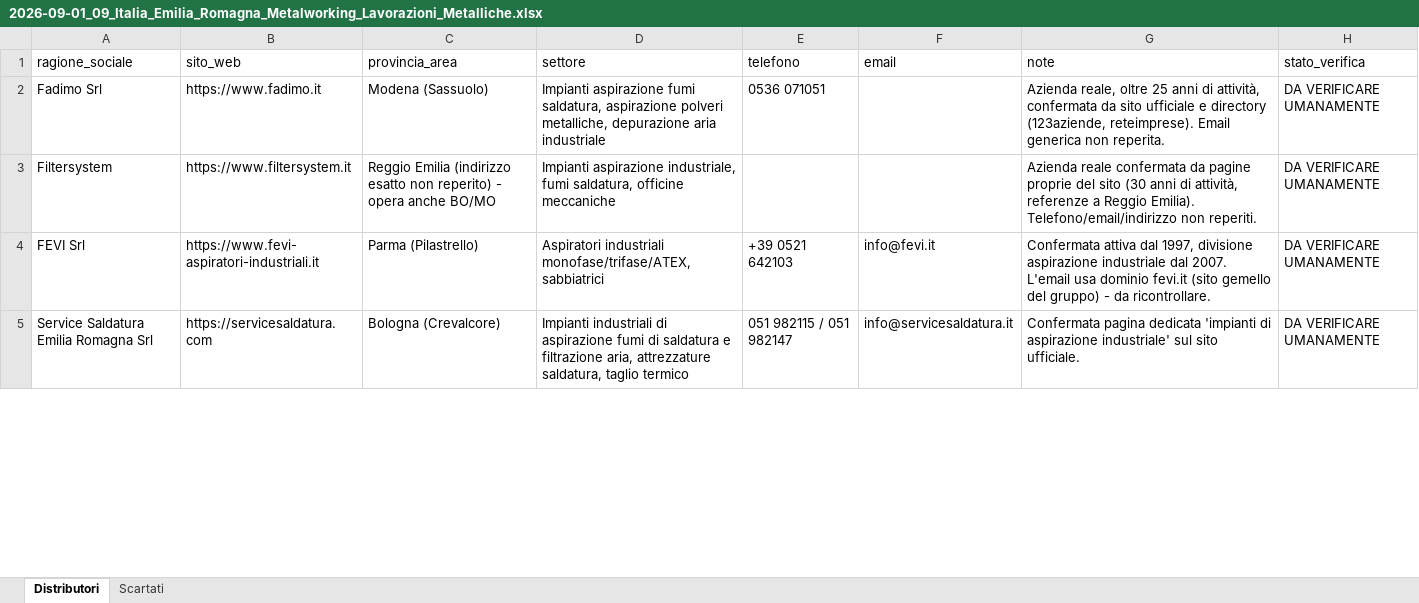
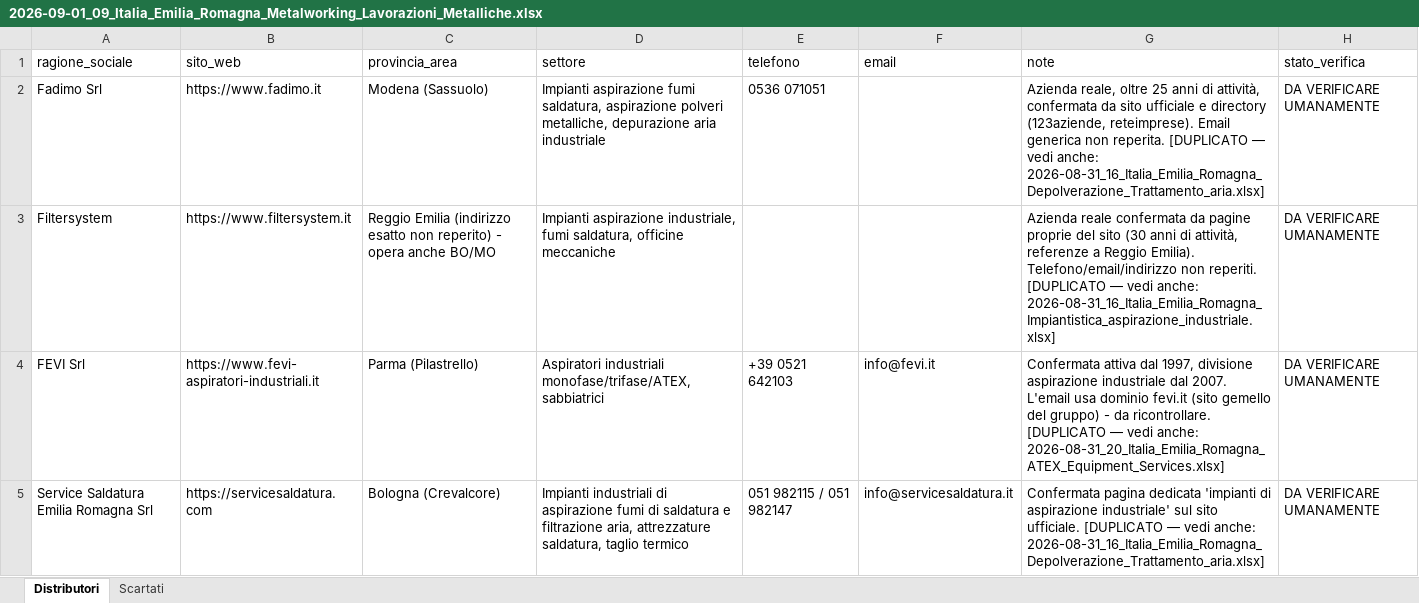
Before and after one commit to rarmentaro1204/routinedupuy, an Excel workbook: output/2026-09-01_09_Italia_Emilia_Romagna_Metalworking_Lavorazioni_Metalliche.xlsx, sheet Distributori, drawn as a sheet; only a part is shown; values as stored, in another font and other column widths than the file's, no borders; the diff covers the shown part only; the diff names each change by its address in the sheet, - before the commit and + after, or states it on an @@ line.

```diff
--- a/output/2026-09-01_09_Italia_Emilia_Romagna_Metalworking_Lavorazioni_Metalliche.xlsx (sheet Distributori)
+++ b/output/2026-09-01_09_Italia_Emilia_Romagna_Metalworking_Lavorazioni_Metalliche.xlsx (sheet Distributori)
-G2 (note): …non reperita.
+G2 (note): …non reperita. [DUPLICATO — vedi anche: 2026-08-31_16_Italia_Emilia_Romagna_Depolverazione_Trattamento_aria.xlsx]
-G3 (note): …non reperiti.
+G3 (note): …non reperiti. [DUPLICATO — vedi anche: 2026-08-31_16_Italia_Emilia_Romagna_Impiantistica_aspirazione_industriale.xlsx]
-G4 (note): …da ricontrollare.
+G4 (note): …da ricontrollare. [DUPLICATO — vedi anche: 2026-08-31_20_Italia_Emilia_Romagna_ATEX_Equipment_Services.xlsx]
-G5 (note): …sito ufficiale.
+G5 (note): …sito ufficiale. [DUPLICATO — vedi anche: 2026-08-31_16_Italia_Emilia_Romagna_Depolverazione_Trattamento_aria.xlsx]
```
Also changed, not shown: 8 edited cells elsewhere in this sheet, output/2026-08-31_20_Italia_Emilia_Romagna_ATEX_Equipment_Services.xlsx, output/2026-09-01_01_Italia_Liguria_ATEX_Equipment_Services.xlsx, 38 other files.
